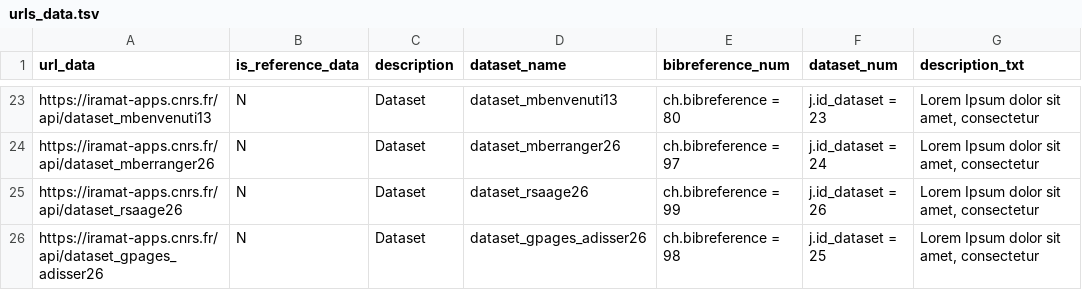
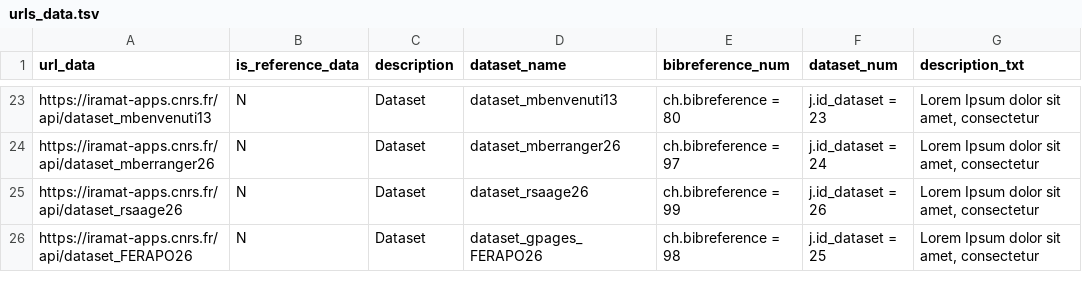
Before and after one commit to iramat/chips, a TSV file: static/data/urls_data.tsv, drawn as a sheet; only a part is shown, gaps mark what is left out.

Commit message:
Update urls_data.tsv

```diff
--- a/static/data/urls_data.tsv
+++ b/static/data/urls_data.tsv
@@ -25,2 +25,2 @@ https://iramat-apps.cnrs.fr/api/dataset_mberranger26	N	Dataset	dataset_mberrange
 https://iramat-apps.cnrs.fr/api/dataset_rsaage26	N	Dataset	dataset_rsaage26	ch.bibreference = 99	j.id_dataset = 26	Lorem Ipsum dolor sit amet, consectetur
-https://iramat-apps.cnrs.fr/api/dataset_gpages_adisser26	N	Dataset	dataset_gpages_adisser26	ch.bibreference = 98	j.id_dataset = 25	Lorem Ipsum dolor sit amet, consectetur
+https://iramat-apps.cnrs.fr/api/dataset_FERAPO26	N	Dataset	dataset_gpages_FERAPO26	ch.bibreference = 98	j.id_dataset = 25	Lorem Ipsum dolor sit amet, consectetur
```
